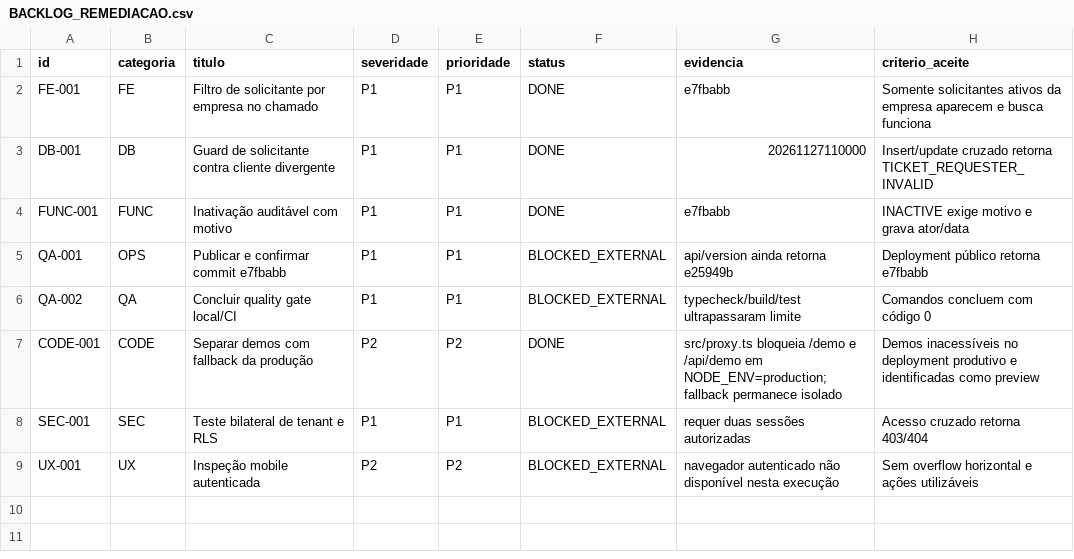
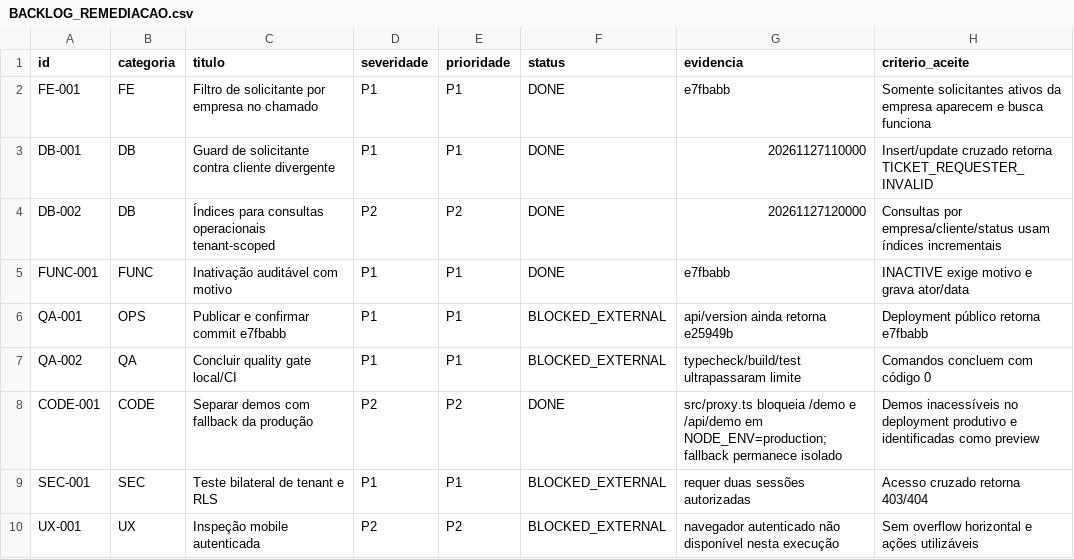
Before and after one commit to felipebuso7/oneit, a CSV file: docs/audit/BACKLOG_REMEDIACAO.csv, drawn as a sheet.

Commit message:
perf: add tenant scoped operational indexes

```diff
--- a/docs/audit/BACKLOG_REMEDIACAO.csv
+++ b/docs/audit/BACKLOG_REMEDIACAO.csv
@@ -3,2 +3,3 @@ FE-001,FE,Filtro de solicitante por empresa no chamado,P1,P1,DONE,e7fbabb,"Somen
 DB-001,DB,Guard de solicitante contra cliente divergente,P1,P1,DONE,20261127110000,"Insert/update cruzado retorna TICKET_REQUESTER_INVALID"
+DB-002,DB,Índices para consultas operacionais tenant-scoped,P2,P2,DONE,20261127120000,"Consultas por empresa/cliente/status usam índices incrementais"
 FUNC-001,FUNC,Inativação auditável com motivo,P1,P1,DONE,e7fbabb,"INACTIVE exige motivo e grava ator/data"
```
Also changed, not shown: 3 other files.
